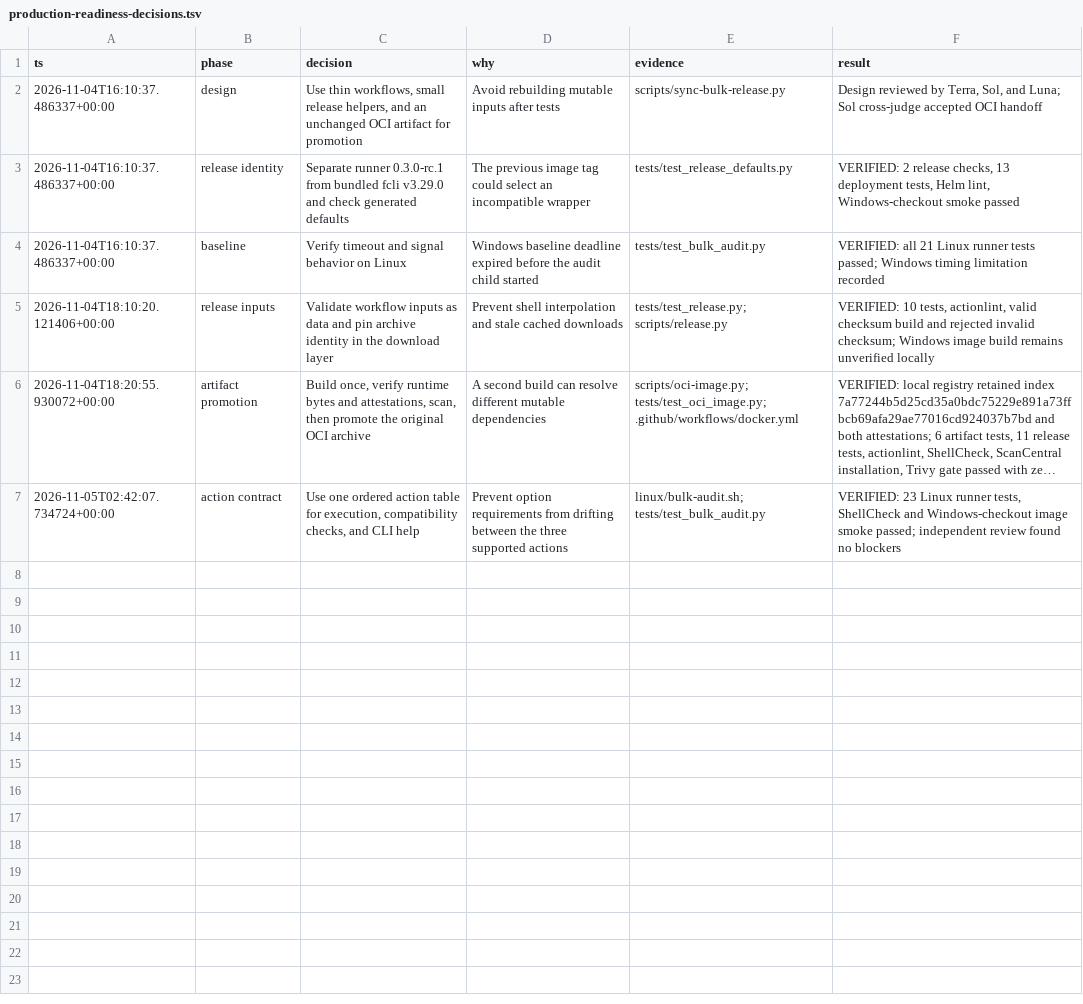
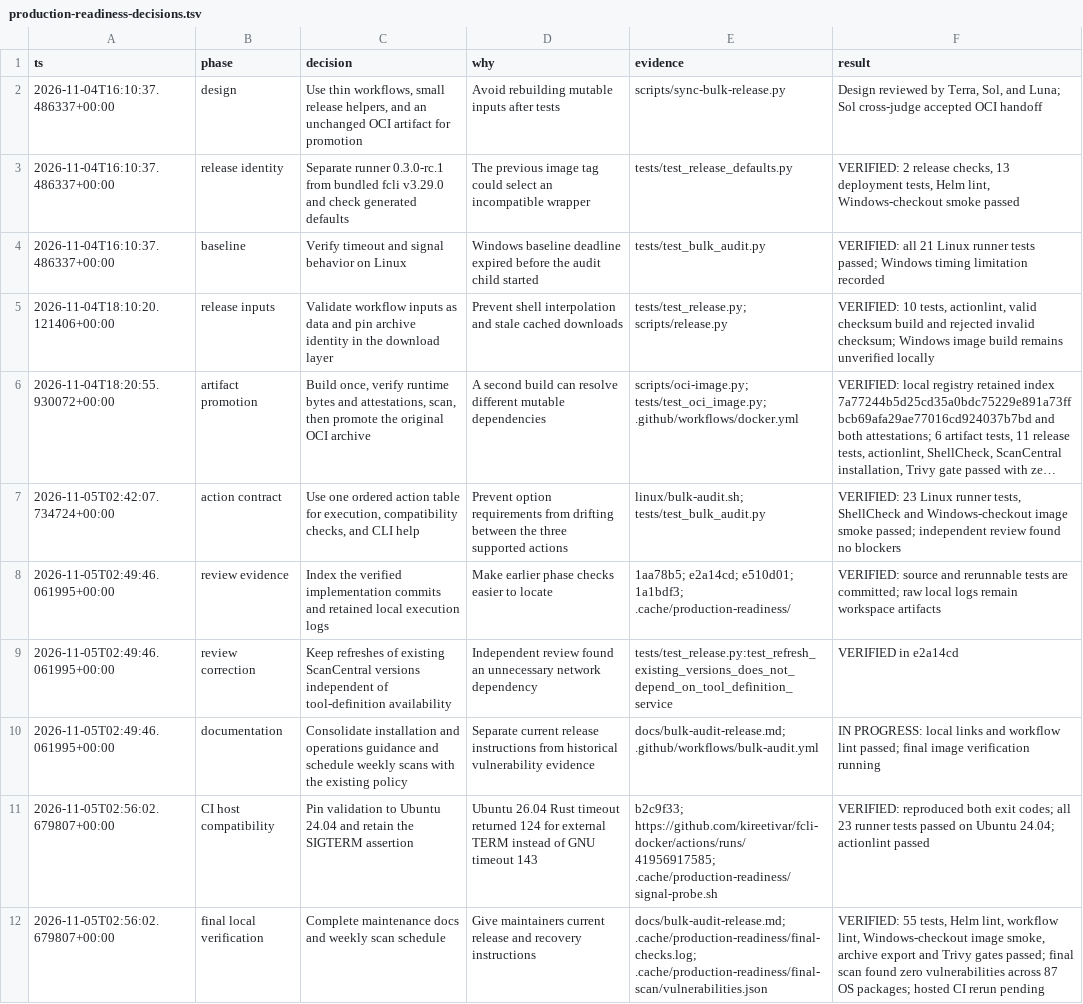
Before and after one commit to kireetivar/fcli-docker, a TSV file: docs/production-readiness-decisions.tsv, drawn as a sheet; long unchanged cells end in ….

Commit message:
docs(audit): consolidate release operations and schedule vulnerability checks

```diff
--- a/docs/production-readiness-decisions.tsv
+++ b/docs/production-readiness-decisions.tsv
@@ -7 +7,6 @@ ts	phase	decision	why	evidence	result
 2026-11-05T02:42:07.734724+00:00	action contract	Use one ordered action table for execution, compatibility checks, and CLI help	Prevent option requirements from drifting between the three supported actions	linux/bulk-audit.sh; tests/test_bulk_audit.py	VERIFIED: 23 Linux runner tests, ShellCheck and Windows-checkout image smoke passed; independent review found no blockers
+2026-11-05T02:49:46.061995+00:00	review evidence	Index the verified implementation commits and retained local execution logs	Make earlier phase checks easier to locate	1aa78b5; e2a14cd; e510d01; 1a1bdf3; .cache/production-readiness/	VERIFIED: source and rerunnable tests are committed; raw local logs remain workspace artifacts
+2026-11-05T02:49:46.061995+00:00	review correction	Keep refreshes of existing ScanCentral versions independent of tool-definition availability	Independent review found an unnecessary network dependency	tests/test_release.py:test_refresh_existing_versions_does_not_depend_on_tool_definition_service	VERIFIED in e2a14cd
+2026-11-05T02:49:46.061995+00:00	documentation	Consolidate installation and operations guidance and schedule weekly scans with the existing policy	Separate current release instructions from historical vulnerability evidence	docs/bulk-audit-release.md; .github/workflows/bulk-audit.yml	IN PROGRESS: local links and workflow lint passed; final image verification running
+2026-11-05T02:56:02.679807+00:00	CI host compatibility	Pin validation to Ubuntu 24.04 and retain the SIGTERM assertion	Ubuntu 26.04 Rust timeout returned 124 for external TERM instead of GNU timeout 143	b2c9f33; https://github.com/kireetivar/fcli-docker/actions/runs/41956917585; .cache/production-readiness/signal-probe.sh	VERIFIED: reproduced both exit codes; all 23 runner tests passed on Ubuntu 24.04; actionlint passed
+2026-11-05T02:56:02.679807+00:00	final local verification	Complete maintenance docs and weekly scan schedule	Give maintainers current release and recovery instructions	docs/bulk-audit-release.md; .cache/production-readiness/final-checks.log; .cache/production-readiness/final-scan/vulnerabilities.json	VERIFIED: 55 tests, Helm lint, workflow lint, Windows-checkout image smoke, archive export and Trivy gates passed; final scan found zero vulnerabilities across 87 OS packages; hosted CI rerun pending
```
Also changed, not shown: 12 other files.
